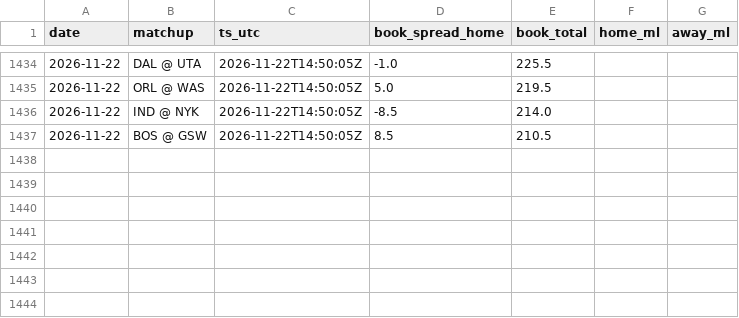
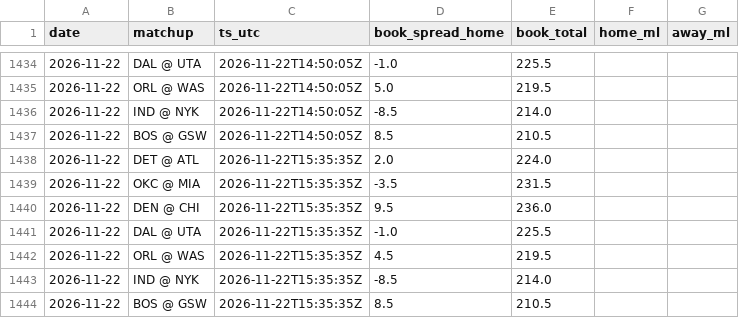
Before and after one commit to jack-more/MORELLOSIMS, a CSV file: nba_pipeline/data/line_snapshots.csv, drawn as a sheet; only a part is shown, gaps mark what is left out; the diff names each change by its address in the sheet, - before the commit and + after, or states it on an @@ line.

```diff
--- a/nba_pipeline/data/line_snapshots.csv
+++ b/nba_pipeline/data/line_snapshots.csv
+row 1438: 2026-11-22 | DET @ ATL | 2026-11-22T15:35:35Z | 2.0 | 224.0
+row 1439: 2026-11-22 | OKC @ MIA | 2026-11-22T15:35:35Z | -3.5 | 231.5
+row 1440: 2026-11-22 | DEN @ CHI | 2026-11-22T15:35:35Z | 9.5 | 236.0
+row 1441: 2026-11-22 | DAL @ UTA | 2026-11-22T15:35:35Z | -1.0 | 225.5
+row 1442: 2026-11-22 | ORL @ WAS | 2026-11-22T15:35:35Z | 4.5 | 219.5
+row 1443: 2026-11-22 | IND @ NYK | 2026-11-22T15:35:35Z | -8.5 | 214.0
+row 1444: 2026-11-22 | BOS @ GSW | 2026-11-22T15:35:35Z | 8.5 | 210.5
```
Also changed, not shown: 8 other files.
